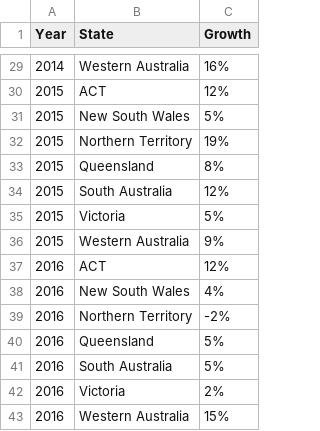
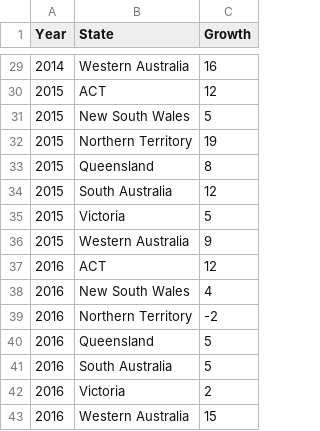
Before and after one commit to AthanV/Vis2, a CSV file: Assignment2/DataSets/BumpChart.csv, drawn as a sheet; only a part is shown, gaps mark what is left out; the diff covers the shown part only.

```diff
--- a/Assignment2/DataSets/BumpChart.csv
+++ b/Assignment2/DataSets/BumpChart.csv
@@ -29,15 +29,15 @@
-2014,Western Australia,16%
-2015,ACT,12%
-2015,New South Wales,5%
-2015,Northern Territory,19%
-2015,Queensland,8%
-2015,South Australia,12%
-2015,Victoria,5%
-2015,Western Australia,9%
-2016,ACT,12%
-2016,New South Wales,4%
-2016,Northern Territory,-2%
-2016,Queensland,5%
-2016,South Australia,5%
-2016,Victoria,2%
-2016,Western Australia,15%
+2014,Western Australia,16
+2015,ACT,12
+2015,New South Wales,5
+2015,Northern Territory,19
+2015,Queensland,8
+2015,South Australia,12
+2015,Victoria,5
+2015,Western Australia,9
+2016,ACT,12
+2016,New South Wales,4
+2016,Northern Territory,-2
+2016,Queensland,5
+2016,South Australia,5
+2016,Victoria,2
+2016,Western Australia,15
```
Also changed, not shown: 27 edited cells elsewhere in this file.
